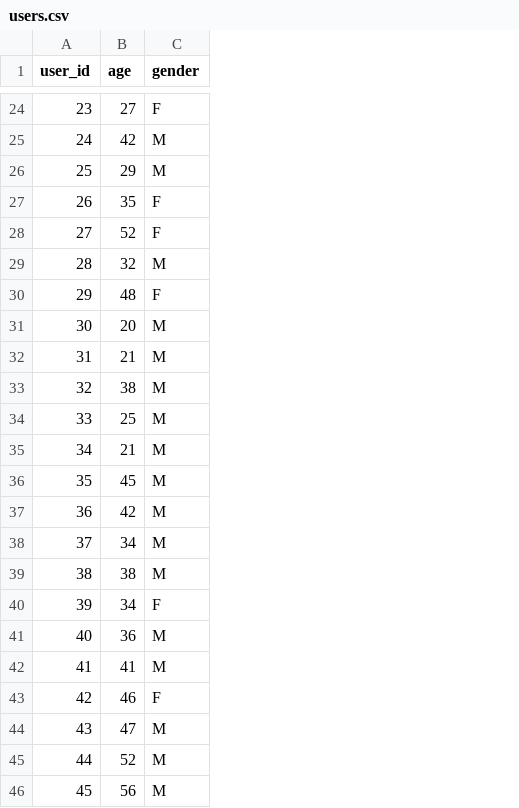
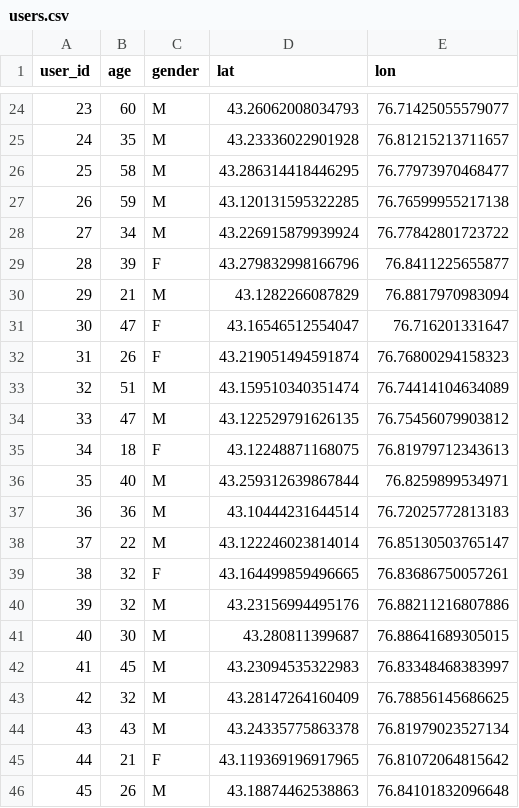
Before and after one commit to MadiyarZauranbek/recsys-exam, a CSV file: users.csv, drawn as a sheet; only a part is shown, gaps mark what is left out; the diff covers the shown part only; the diff names each change by its address in the sheet, - before the commit and + after, or states it on an @@ line.

```diff
--- a/users.csv
+++ b/users.csv
+column D (lat), rows 24-46: 43.26062008034793 | 43.23336022901928 | 43.286314418446295 | 43.120131595322285 | 43.226915879939924 | 43.279832998166796 | 43.1282266087829 | 43.16546512554047 | 43.219051494591874 | 43.159510340351474 | 43.122529791626135 | 43.12248871168075 | 43.259312639867844 | 43.10444231644514 | 43.122246023814014 | 43.164499859496665 | 43.23156994495176 | 43.280811399687 | 43.23094535322983 | 43.28147264160409 | 43.24335775863378 | 43.119369196917965 | 43.18874462538863
+column E (lon), rows 24-46: 76.71425055579077 | 76.81215213711657 | 76.77973970468477 | 76.76599955217138 | 76.77842801723722 | 76.8411225655877 | 76.8817970983094 | 76.716201331647 | 76.76800294158323 | 76.74414104634089 | 76.75456079903812 | 76.81979712343613 | 76.8259899534971 | 76.72025772813183 | 76.85130503765147 | 76.83686750057261 | 76.88211216807886 | 76.88641689305015 | 76.83348468383997 | 76.78856145686625 | 76.81979023527134 | 76.81072064815642 | 76.84101832096648
-B24 (age): 27
+B24 (age): 60
-C24 (gender): F
+C24 (gender): M
-B25 (age): 42
+B25 (age): 35
-B26 (age): 29
+B26 (age): 58
-B27 (age): 35
+B27 (age): 59
-C27:C28 (gender): F
+C27:C28 (gender): M
-B28 (age): 52
+B28 (age): 34
-B29 (age): 32
+B29 (age): 39
-C29 (gender): M
+C29 (gender): F
-B30 (age): 48
+B30 (age): 21
-C30 (gender): F
+C30 (gender): M
-B31 (age): 20
+B31 (age): 47
-C31:C32 (gender): M
+C31:C32 (gender): F
-B32 (age): 21
+B32 (age): 26
-B33 (age): 38
+B33 (age): 51
-B34 (age): 25
+B34 (age): 47
-B35 (age): 21
+B35 (age): 18
-C35 (gender): M
+C35 (gender): F
-B36 (age): 45
+B36 (age): 40
-B37 (age): 42
+B37 (age): 36
-B38 (age): 34
+B38 (age): 22
-B39 (age): 38
+B39 (age): 32
-C39 (gender): M
+C39 (gender): F
-B40 (age): 34
+B40 (age): 32
-C40 (gender): F
+C40 (gender): M
-B41 (age): 36
+B41 (age): 30
-B42 (age): 41
+B42 (age): 45
-B43 (age): 46
+B43 (age): 32
-C43 (gender): F
+C43 (gender): M
-B44 (age): 47
+B44 (age): 43
-B45 (age): 52
+B45 (age): 21
-C45 (gender): M
+C45 (gender): F
-B46 (age): 56
+B46 (age): 26
```
Also changed, not shown: 113 edited cells elsewhere in this file, items.csv, 4 other files.
